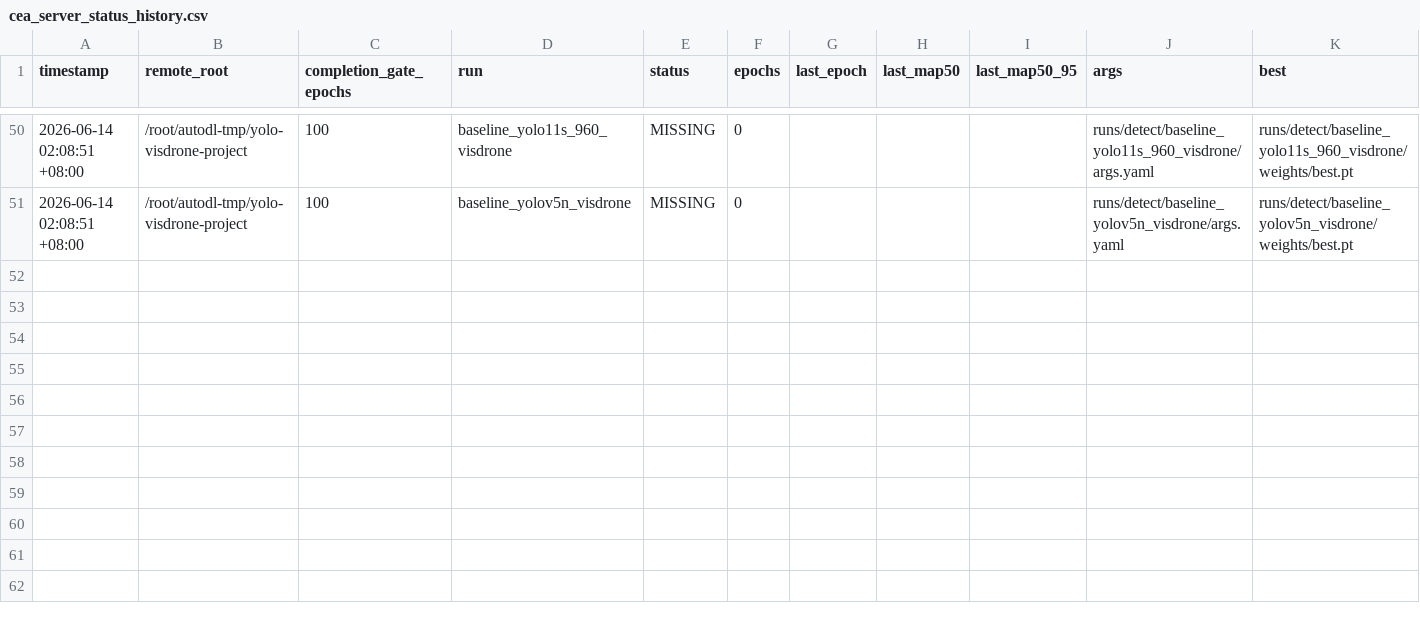
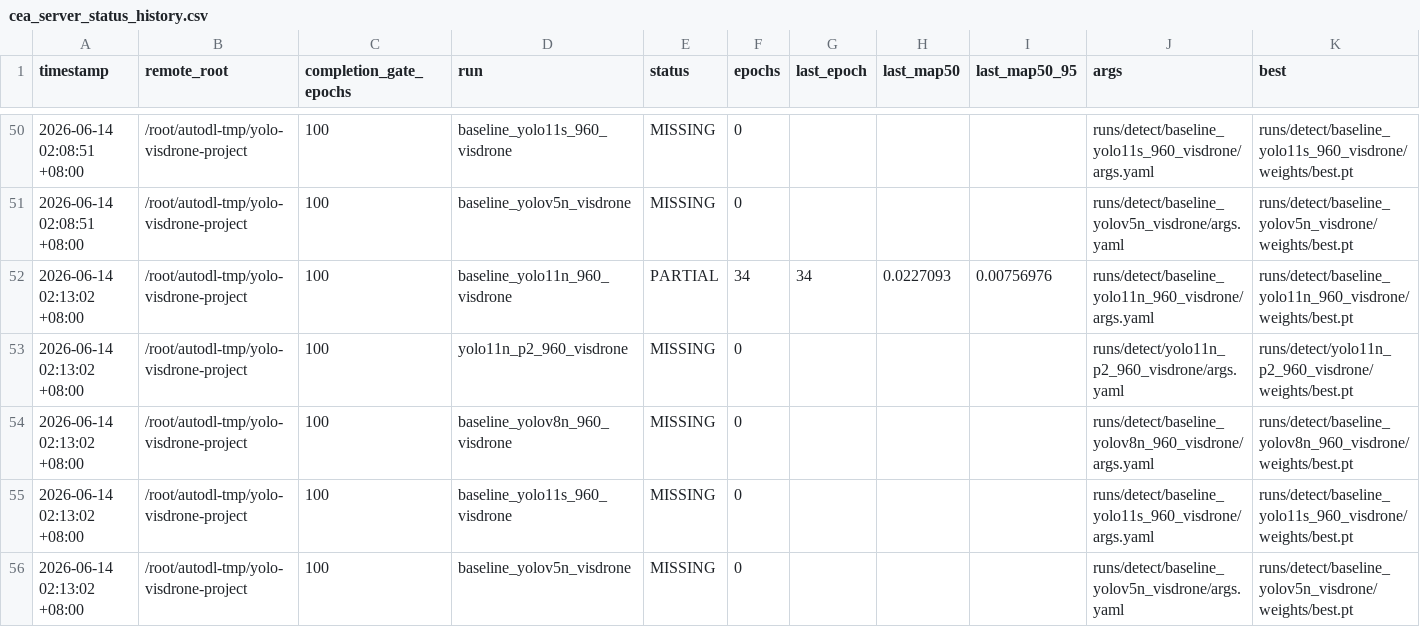
Before and after one commit to Jeremy0508-art/yolo-visdrone-project, a CSV file: paper/tables/cea_server_status_history.csv, drawn as a sheet; only a part is shown, gaps mark what is left out; rows hold the shown columns only; the diff names each change by its address in the sheet, - before the commit and + after, or states it on an @@ line.

Commit message:
Update CEA status and consistency audit robustness

```diff
--- a/paper/tables/cea_server_status_history.csv
+++ b/paper/tables/cea_server_status_history.csv
+row 52: 2026-06-14 02:13:02 +08:00 | /root/autodl-tmp/yolo-visdrone-project | 100 | baseline_yolo11n_960_visdrone | PARTIAL | 34 | 34 | 0.0227093 | 0.00756976 | runs/detect/baseline_yolo11n_960_visdrone/args.yaml | runs/detect/baseline_yolo11n_960_visdrone/weights/best.pt
+row 53: 2026-06-14 02:13:02 +08:00 | /root/autodl-tmp/yolo-visdrone-project | 100 | yolo11n_p2_960_visdrone | MISSING | 0 |  |  |  | runs/detect/yolo11n_p2_960_visdrone/args.yaml | runs/detect/yolo11n_p2_960_visdrone/weights/best.pt
+row 54: 2026-06-14 02:13:02 +08:00 | /root/autodl-tmp/yolo-visdrone-project | 100 | baseline_yolov8n_960_visdrone | MISSING | 0 |  |  |  | runs/detect/baseline_yolov8n_960_visdrone/args.yaml | runs/detect/baseline_yolov8n_960_visdrone/weights/best.pt
+row 55: 2026-06-14 02:13:02 +08:00 | /root/autodl-tmp/yolo-visdrone-project | 100 | baseline_yolo11s_960_visdrone | MISSING | 0 |  |  |  | runs/detect/baseline_yolo11s_960_visdrone/args.yaml | runs/detect/baseline_yolo11s_960_visdrone/weights/best.pt
+row 56: 2026-06-14 02:13:02 +08:00 | /root/autodl-tmp/yolo-visdrone-project | 100 | baseline_yolov5n_visdrone | MISSING | 0 |  |  |  | runs/detect/baseline_yolov5n_visdrone/args.yaml | runs/detect/baseline_yolov5n_visdrone/weights/best.pt
```
Also changed, not shown: 7 other files.
